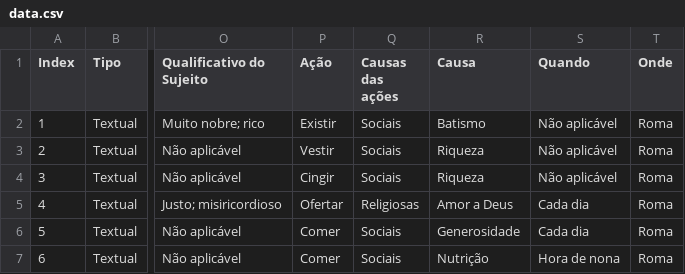
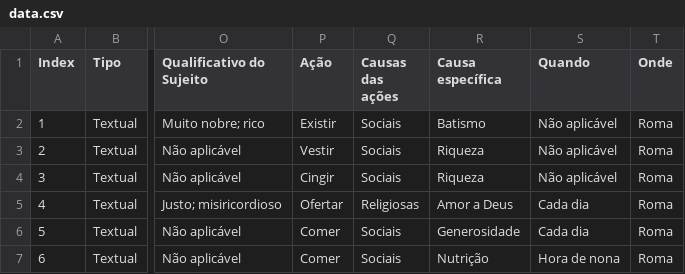
Before and after one commit to camilabbertelli/adam, a CSV file: src/assets/data.csv, drawn as a sheet; only a part is shown, gaps mark what is left out; the diff names each change by its address in the sheet, - before the commit and + after, or states it on an @@ line.

```diff
--- a/src/assets/data.csv
+++ b/src/assets/data.csv
-R1: Causa
+R1: Causa específica
```
Also changed, not shown: 16 other files.
